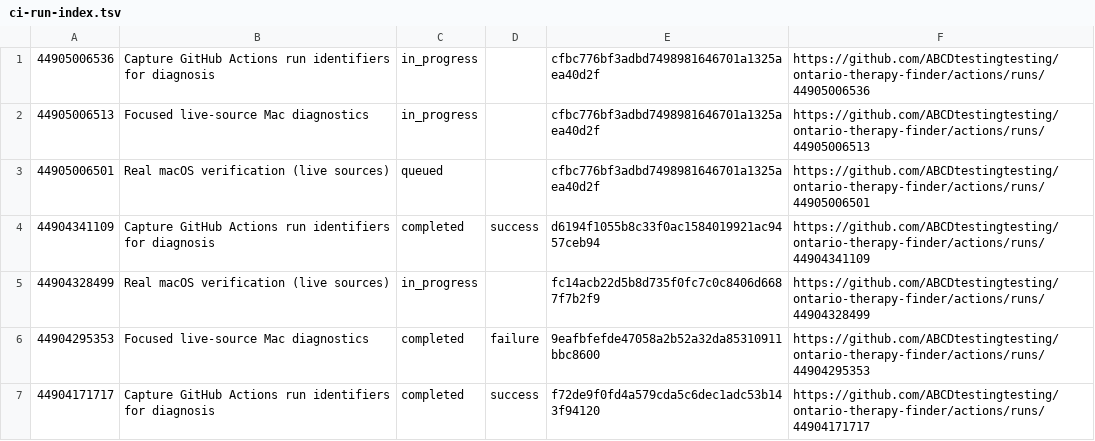
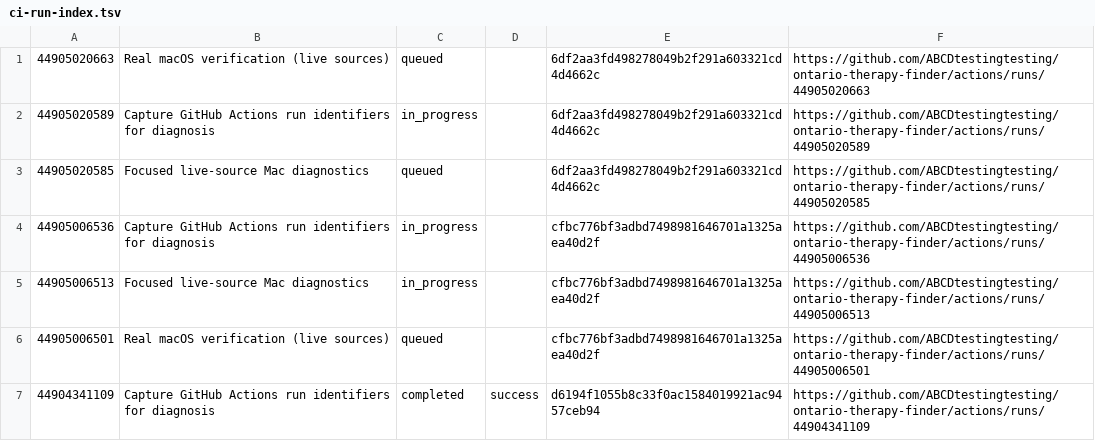
Before and after one commit to ABCDtestingtesting/ontario-therapy-finder, a TSV file: ci-run-index.tsv, drawn as a sheet; only a part is shown; the shorter side is filled out with more unchanged rows; the diff names each change by its address in the sheet, - before the commit and + after, or states it on an @@ line.

```diff
--- a/ci-run-index.tsv
+++ b/ci-run-index.tsv
+row 1: 44905020663 | Real macOS verification (live sources) | queued |  | 6df2aa3fd498278049b2f291a603321cd4d4662c | https://github.com/ABCDtestingtesting/ontario-therapy-finder/actions/runs/44905020663
+row 2: 44905020589 | Capture GitHub Actions run identifiers for diagnosis | in_progress |  | 6df2aa3fd498278049b2f291a603321cd4d4662c | https://github.com/ABCDtestingtesting/ontario-therapy-finder/actions/runs/44905020589
+row 3: 44905020585 | Focused live-source Mac diagnostics | queued |  | 6df2aa3fd498278049b2f291a603321cd4d4662c | https://github.com/ABCDtestingtesting/ontario-therapy-finder/actions/runs/44905020585
```
Also changed, not shown: ci-job-index.tsv.
